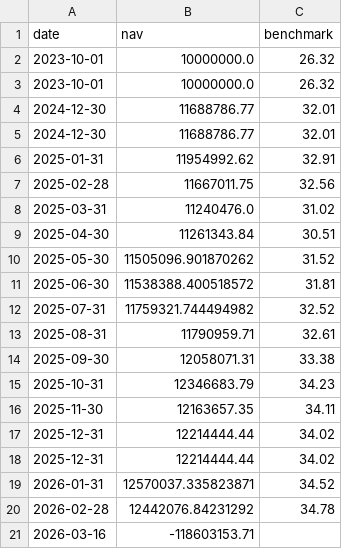
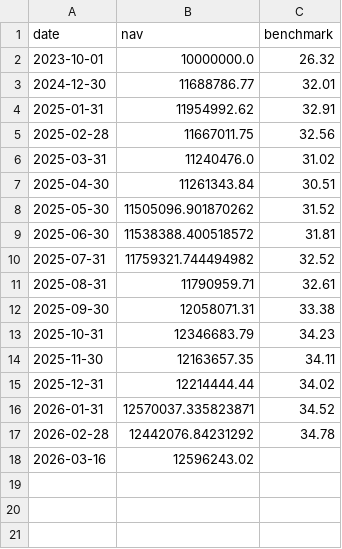
Before and after one commit to Sbirrondi/sfc-portfolio-tracker, a CSV file: data/fund_nav_history.csv, drawn as a sheet.

```diff
--- a/data/fund_nav_history.csv
+++ b/data/fund_nav_history.csv
@@ -2,4 +2,2 @@ date,nav,benchmark
 2023-10-01,10000000.0,26.32
-2023-10-01,10000000.0,26.32
-2024-12-30,11688786.77,32.01
 2024-12-30,11688786.77,32.01
@@ -17,5 +15,4 @@ date,nav,benchmark
 2025-12-31,12214444.44,34.02
-2025-12-31,12214444.44,34.02
 2026-01-31,12570037.335823871,34.52
 2026-02-28,12442076.84231292,34.78
-2026-03-16,-118603153.71,
+2026-03-16,12596243.02,
```
Also changed, not shown: 2 other files.
